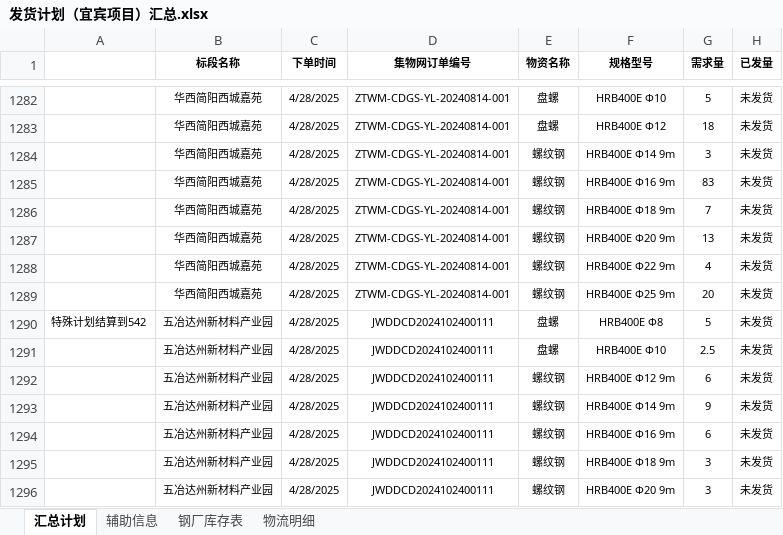
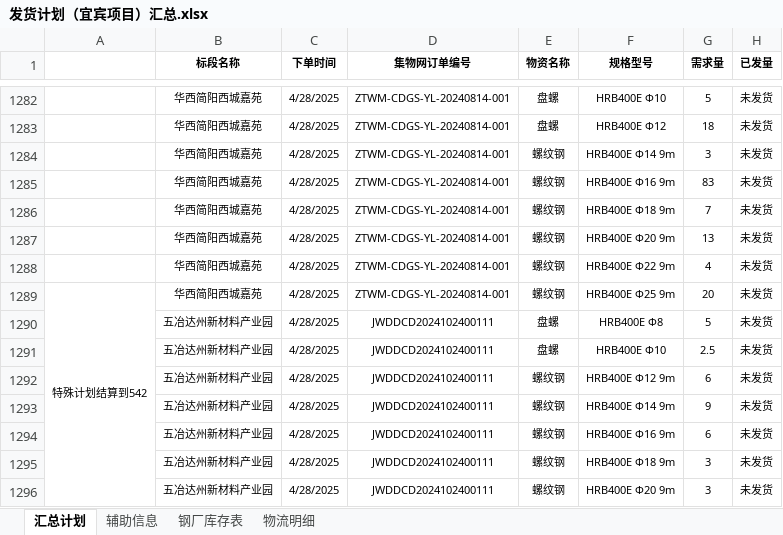
Before and after one commit to monizhou/TVBOX, an Excel workbook: 发货计划（宜宾项目）汇总.xlsx, sheet 汇总计划, drawn as a sheet; only a part is shown, gaps mark what is left out; values as stored, in another font and other column widths than the file's, no borders; conditional formats not drawn; the diff names each change by its address in the sheet, - before the commit and + after, or states it on an @@ line.

```diff
--- a/发货计划（宜宾项目）汇总.xlsx (sheet 汇总计划)
+++ b/发货计划（宜宾项目）汇总.xlsx (sheet 汇总计划)
-A1289: (empty)
+A1289: 特殊计划结算到542
+A1289:A1296 merged
-A1290: 特殊计划结算到542
+A1290: (empty)
```
Also changed, not shown: 1 other file.
